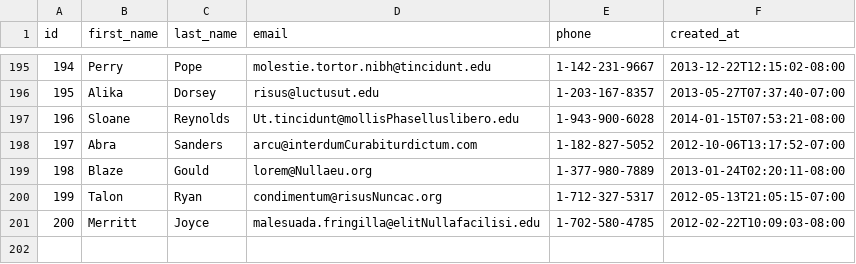
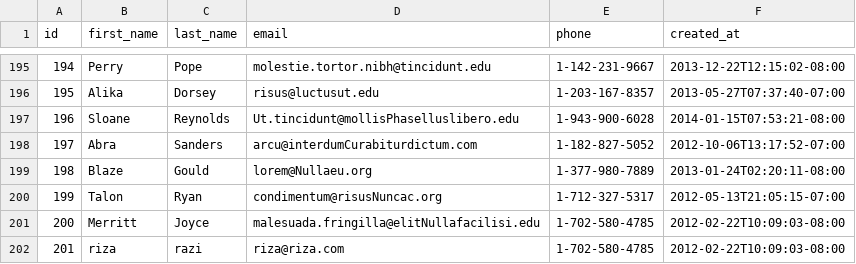
Before and after one commit to treasure-fox-2018/parsing-data-1, a CSV file: people.csv, drawn as a sheet; only a part is shown, gaps mark what is left out; the diff names each change by its address in the sheet, - before the commit and + after, or states it on an @@ line.

```diff
--- a/people.csv
+++ b/people.csv
+row 202: 201 | riza | razi | riza@riza.com | 1-702-580-4785 | 2012-02-22T10:09:03-08:00
```
Also changed, not shown: 1 other file.
